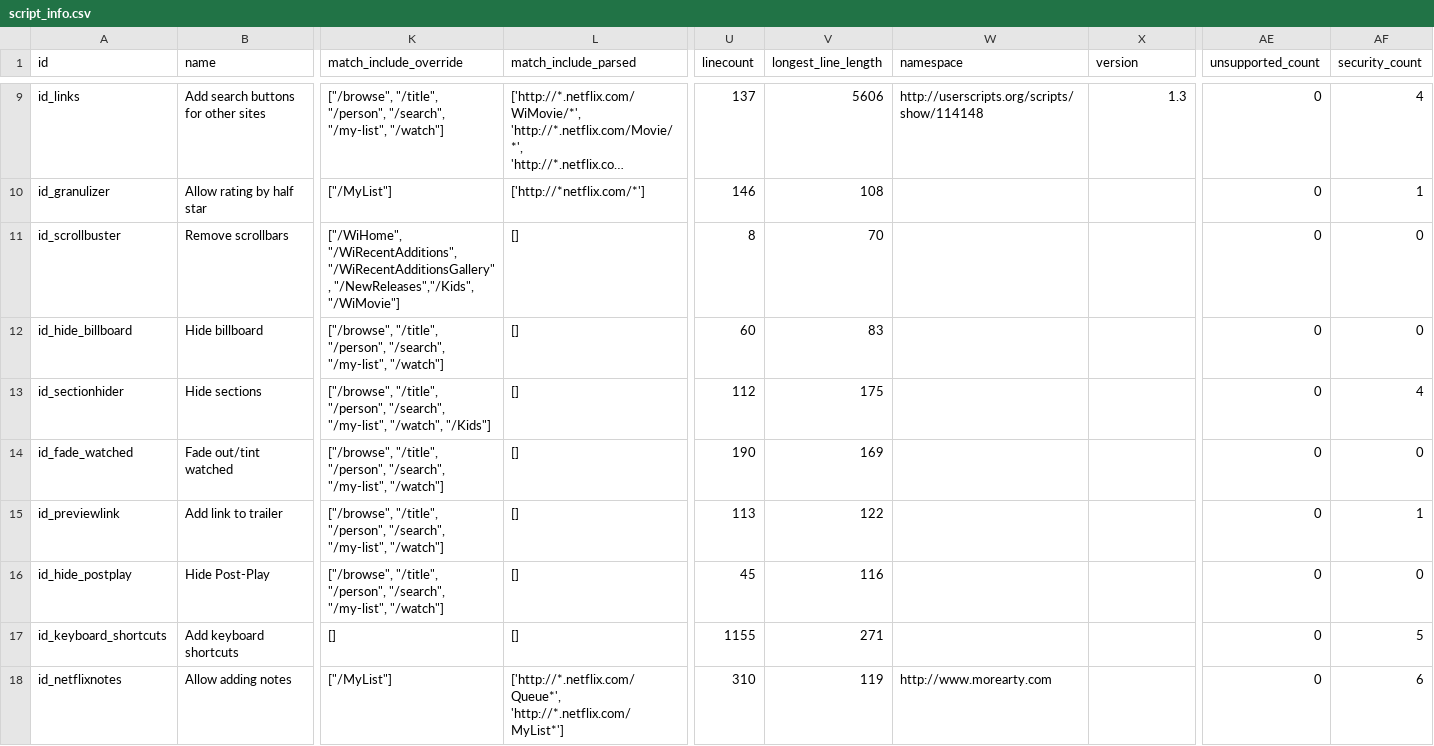
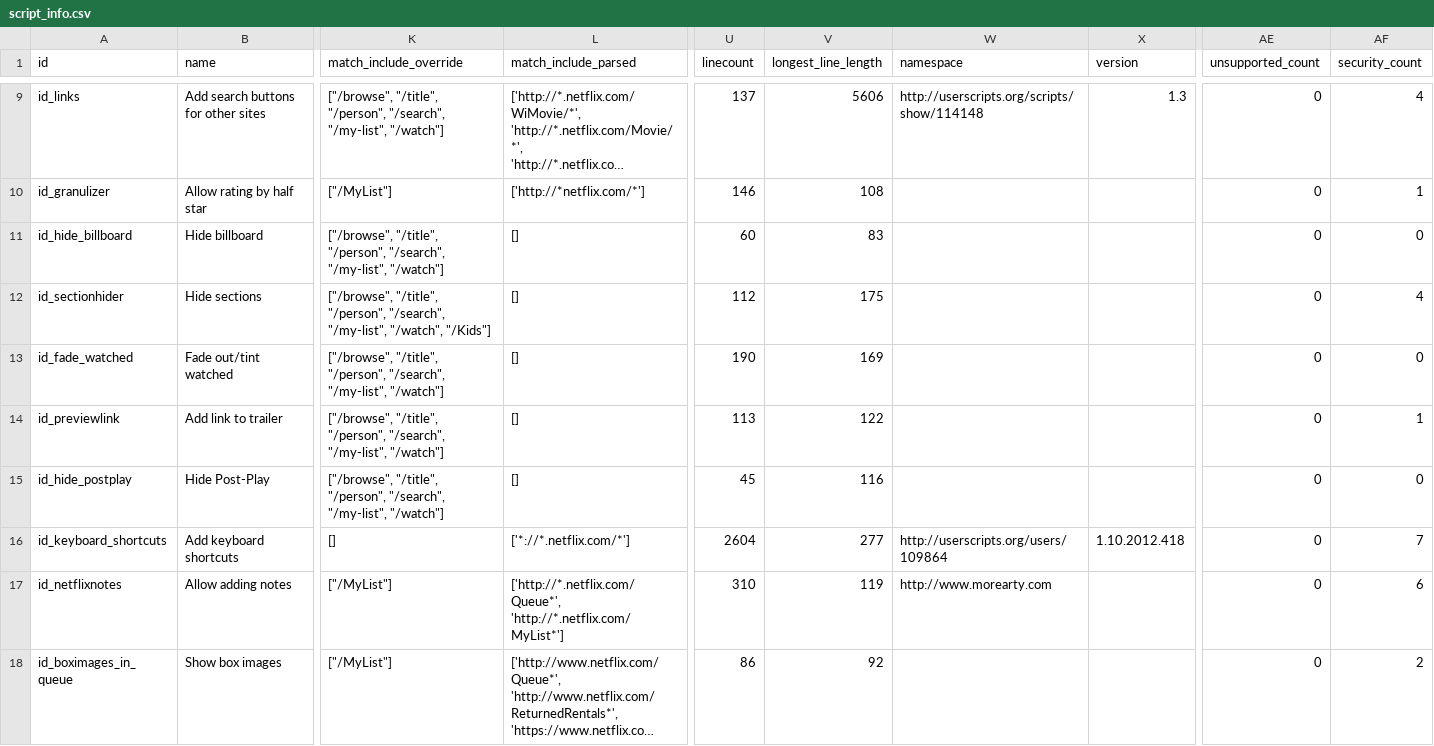
Before and after one commit to jaredsohn/flix_plus, a CSV file: script_info.csv, drawn as a sheet; only a part is shown, gaps mark what is left out; the shorter side is filled out with more unchanged rows; long unchanged cells end in …; removed rows and columns are numbered as before the commit, all else as after; rows hold the shown columns only; the diff names each change by its address in the sheet, - before the commit and + after, or states it on an @@ line.

Commit message:
Use old keyboard shortcuts pages for older Netflix pages; support pgup/pgdn; loop around when faster for pgup, pgdn, home, end; support genre pages; fix isvisible logic to look only at horizontal portion; toggle scrollbars feature removed; misc bug fixes

```diff
--- a/script_info.csv
+++ b/script_info.csv
-row 11: id_scrollbuster | Remove scrollbars | ["/WiHome", "/WiRecentAdditions", "/WiRecentAdditionsGallery", "/NewReleases","/Kids", "/WiMovie"] | [] | 8 | 70 |  |  | 0 | 0
-L16 (match_include_parsed): []
+L16 (match_include_parsed): ['*://*.netflix.com/*']
-U16 (linecount): 1155
+U16 (linecount): 2604
-V16 (longest_line_length): 271
+V16 (longest_line_length): 277
-W16 (namespace): (empty)
+W16 (namespace): http://userscripts.org/users/109864
-X16 (version): (empty)
+X16 (version): 1.10.2012.418
-AF16 (security_count): 5
+AF16 (security_count): 7
```
Also changed, not shown: 4 other files.
